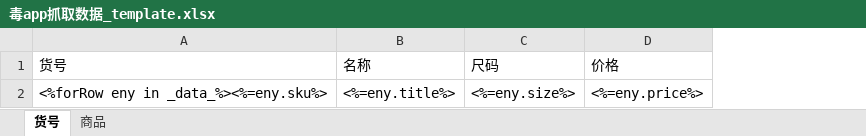
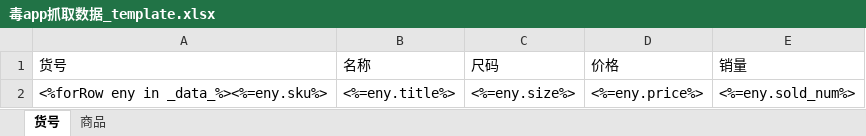
Before and after one commit to FrontAwn/duole-manager-server, an Excel workbook: templates/毒app抓取数据_template.xlsx, sheet 货号, drawn as a sheet; values as stored, in another font and other column widths than the file's, no borders; the diff names each change by its address in the sheet, - before the commit and + after, or states it on an @@ line.

```diff
--- a/templates/毒app抓取数据_template.xlsx (sheet 货号)
+++ b/templates/毒app抓取数据_template.xlsx (sheet 货号)
+column E (销量), row 2: <%=eny.sold_num%>
```
Also changed, not shown: 9 other files.
